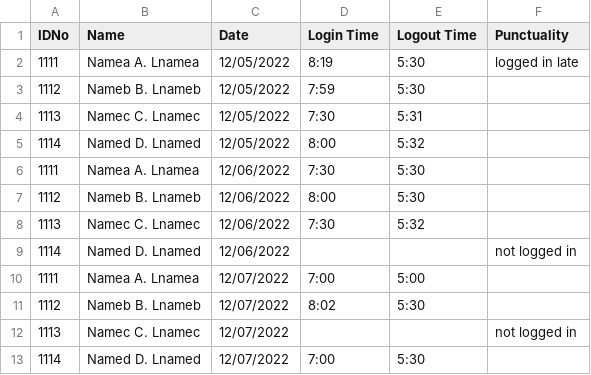
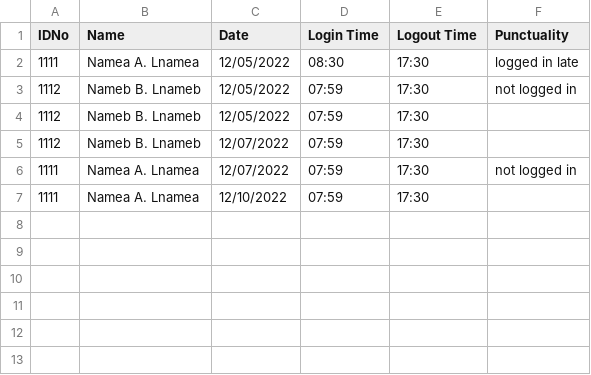
Before and after one commit to RomarDesabille1000/performance-bin, a CSV file: fe/public/sampleattendance.csv, drawn as a sheet.

Commit message:
new csv sample

```diff
--- a/fe/public/sampleattendance.csv
+++ b/fe/public/sampleattendance.csv
@@ -1,13 +1,7 @@
 IDNo,Name,Date,Login Time,Logout Time,Punctuality
-1111,Namea A. Lnamea,12/05/2022,8:19,5:30,logged in late
-1112,Nameb B. Lnameb,12/05/2022,7:59,5:30,
-1113,Namec C. Lnamec,12/05/2022,7:30,5:31,
-1114,Named D. Lnamed,12/05/2022,8:00,5:32,
-1111,Namea A. Lnamea,12/06/2022,7:30,5:30,
-1112,Nameb B. Lnameb,12/06/2022,8:00,5:30,
-1113,Namec C. Lnamec,12/06/2022,7:30,5:32,
-1114,Named D. Lnamed,12/06/2022,,,not logged in
-1111,Namea A. Lnamea,12/07/2022,7:00,5:00,
-1112,Nameb B. Lnameb,12/07/2022,8:02,5:30,
-1113,Namec C. Lnamec,12/07/2022,,,not logged in
-1114,Named D. Lnamed,12/07/2022,7:00,5:30,
+1111,Namea A. Lnamea,12/05/2022,08:30,17:30,logged in late
+1112,Nameb B. Lnameb,12/05/2022,07:59,17:30,not logged in
+1112,Nameb B. Lnameb,12/05/2022,07:59,17:30,
+1112,Nameb B. Lnameb,12/07/2022,07:59,17:30,
+1111,Namea A. Lnamea,12/07/2022,07:59,17:30,not logged in
+1111,Namea A. Lnamea,12/10/2022,07:59,17:30,
```
